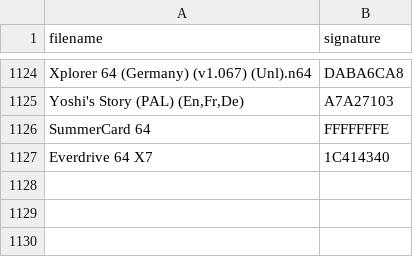
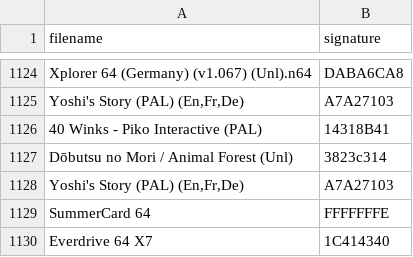
Before and after one commit to Chrisser73/analogue-3d-labels-db-editor, a CSV file: public/assets/rom_signatures.csv, drawn as a sheet; only a part is shown, gaps mark what is left out.

```diff
--- a/public/assets/rom_signatures.csv
+++ b/public/assets/rom_signatures.csv
@@ -1125,2 +1125,5 @@
 "Yoshi's Story (PAL) (En,Fr,De)","A7A27103"
+"40 Winks - Piko Interactive (PAL)","14318B41"
+"Dōbutsu no Mori / Animal Forest (Unl)","3823c314"
+"Yoshi's Story (PAL) (En,Fr,De)","A7A27103"
 "SummerCard 64","FFFFFFFE"
```
Also changed, not shown: 3 other files.
